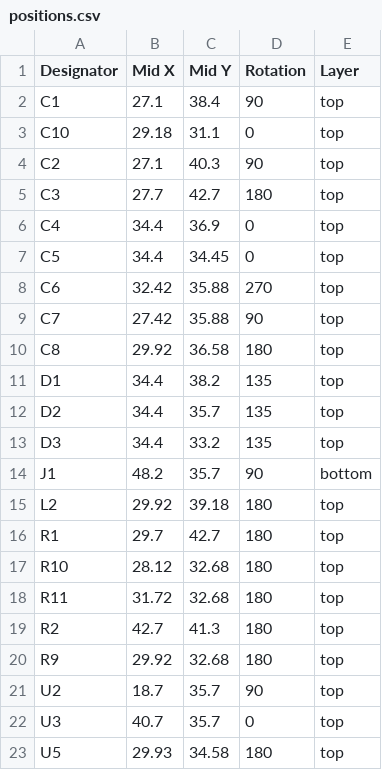
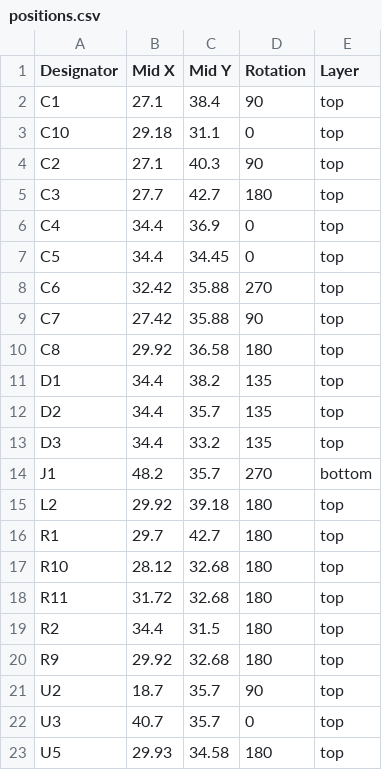
Before and after one commit to revk/ESP32-EnvMon, a CSV file: PCB/USBC/production/positions.csv, drawn as a sheet.

```diff
--- a/PCB/USBC/production/positions.csv
+++ b/PCB/USBC/production/positions.csv
@@ -13,3 +13,3 @@ D2,34.4,35.7,135,top
 D3,34.4,33.2,135,top
-J1,48.2,35.7,90,bottom
+J1,48.2,35.7,270,bottom
 L2,29.92,39.18,180,top
@@ -18,3 +18,3 @@ R10,28.12,32.68,180,top
 R11,31.72,32.68,180,top
-R2,42.7,41.3,180,top
+R2,34.4,31.5,180,top
 R9,29.92,32.68,180,top
```
Also changed, not shown: 4 other files.
